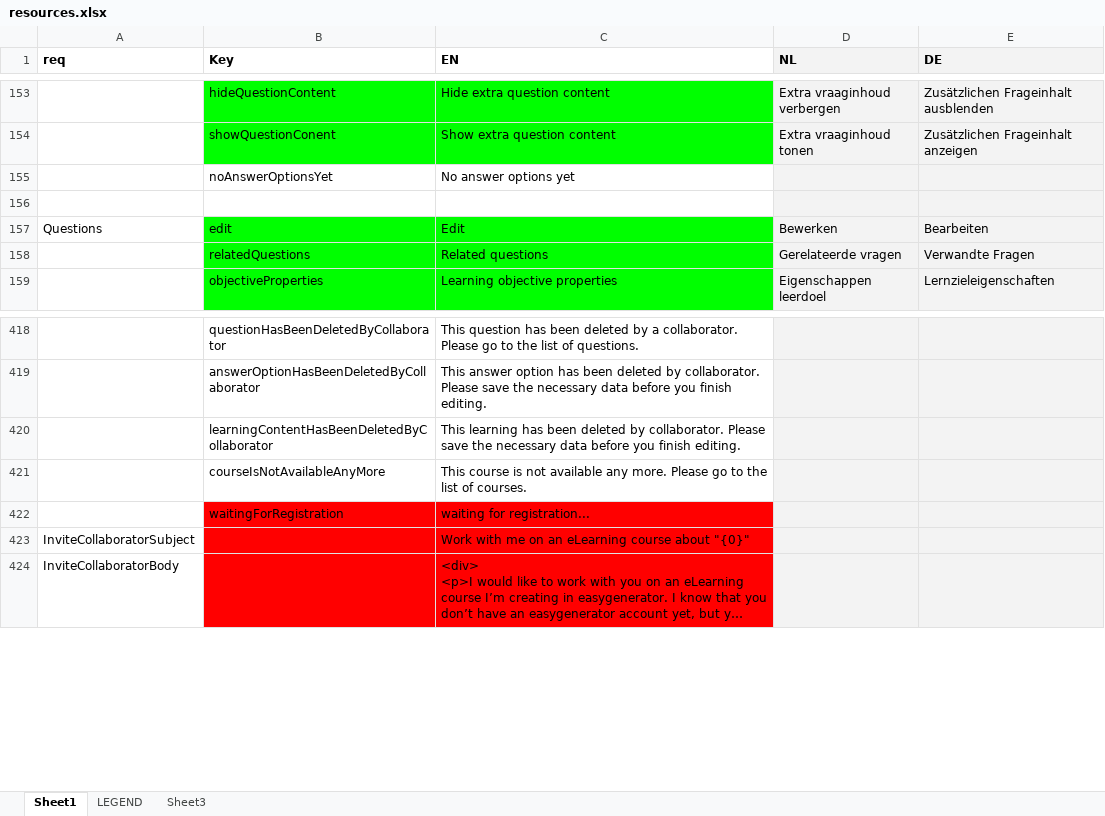
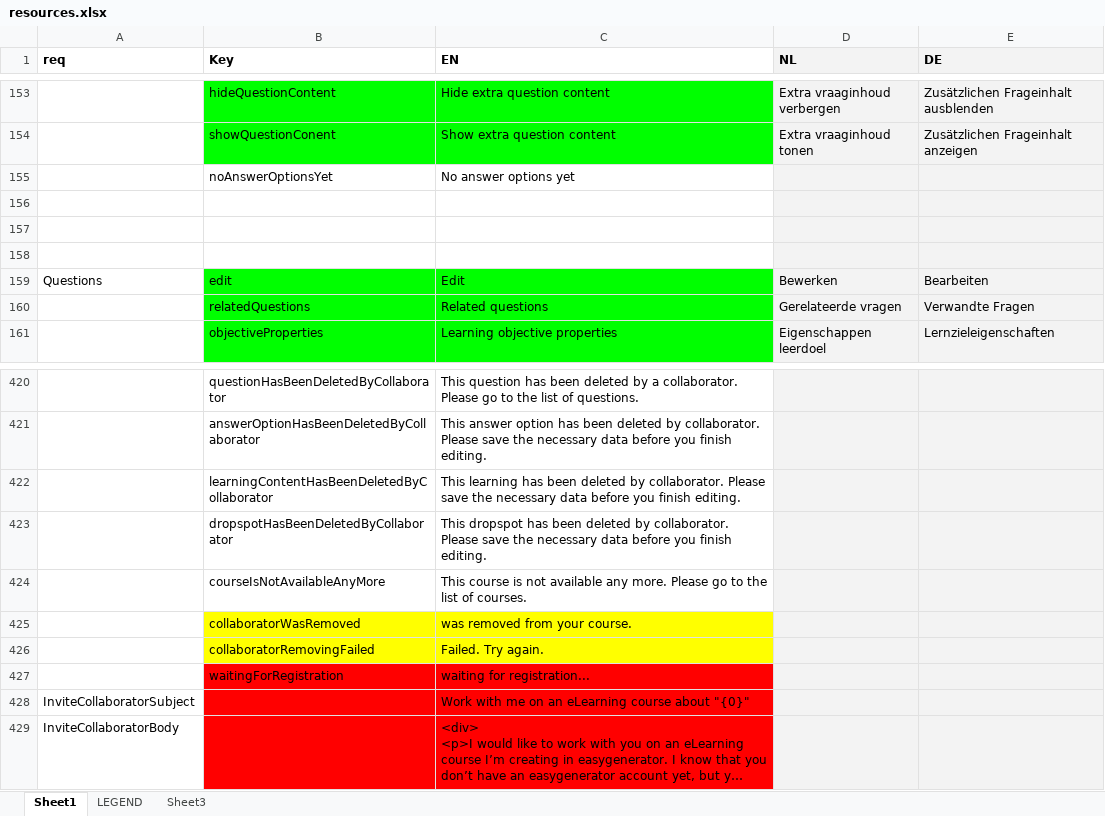
Before and after one commit to jaw4ik/assessment, an Excel workbook: sources/easygenerator.Web/App/localization/resources.xlsx, sheet Sheet1, drawn as a sheet; only a part is shown, gaps mark what is left out; long unchanged cells end in …; values as stored, in another font and other column widths than the file's, no borders; the diff names each change by its address in the sheet, - before the commit and + after, or states it on an @@ line.

```diff
--- a/sources/easygenerator.Web/App/localization/resources.xlsx (sheet Sheet1)
+++ b/sources/easygenerator.Web/App/localization/resources.xlsx (sheet Sheet1)
+row 157: (empty)
+row 158: (empty)
+row 423:  | dropspotHasBeenDeletedByCollaborator | This dropspot has been deleted by collaborator. Please save the necessary data before you finish editing.
+row 425:  | collaboratorWasRemoved | was removed from your course.
+row 426:  | collaboratorRemovingFailed | Failed. Try again.
```
Also changed, not shown: 1 other file.
